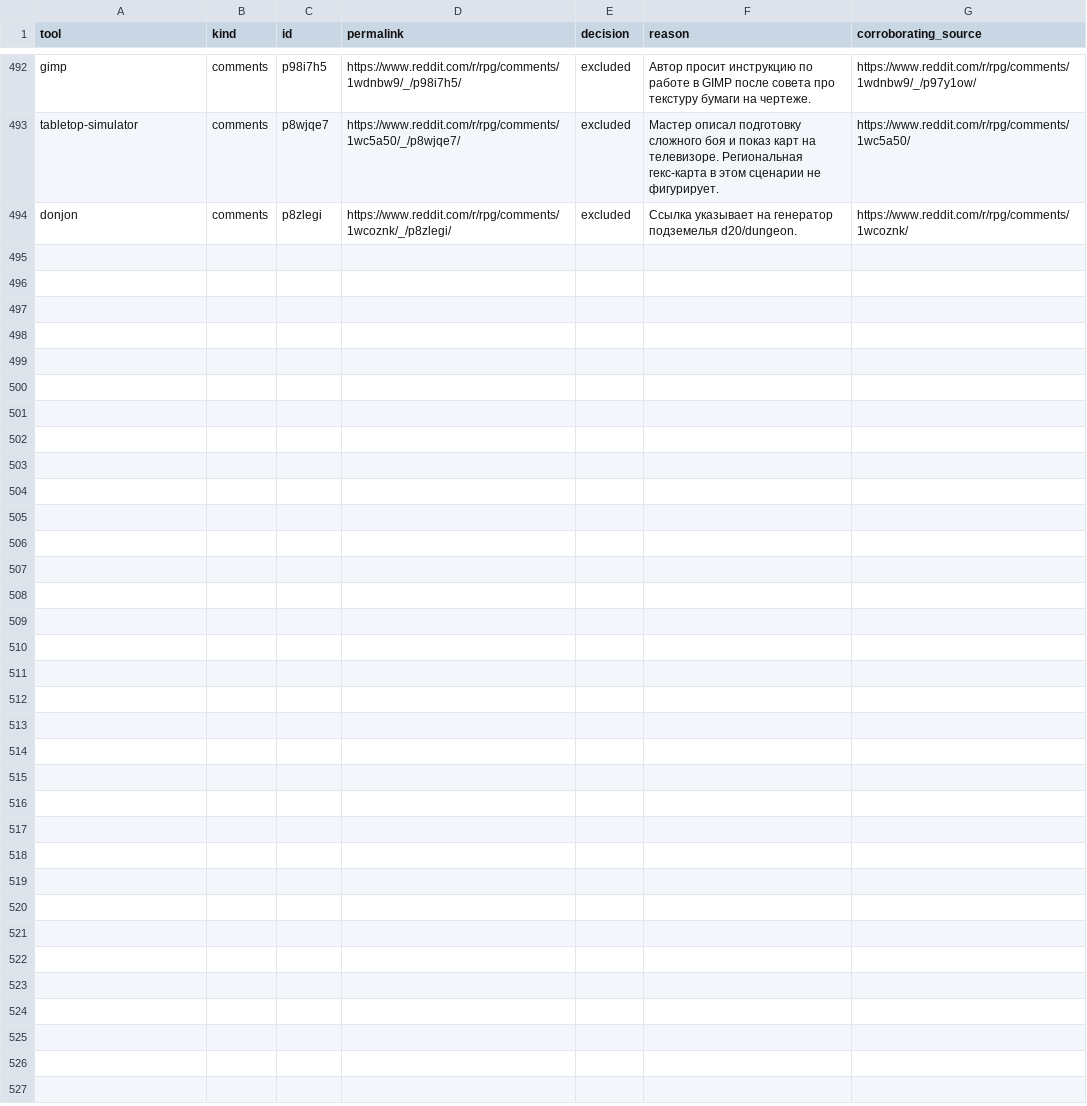
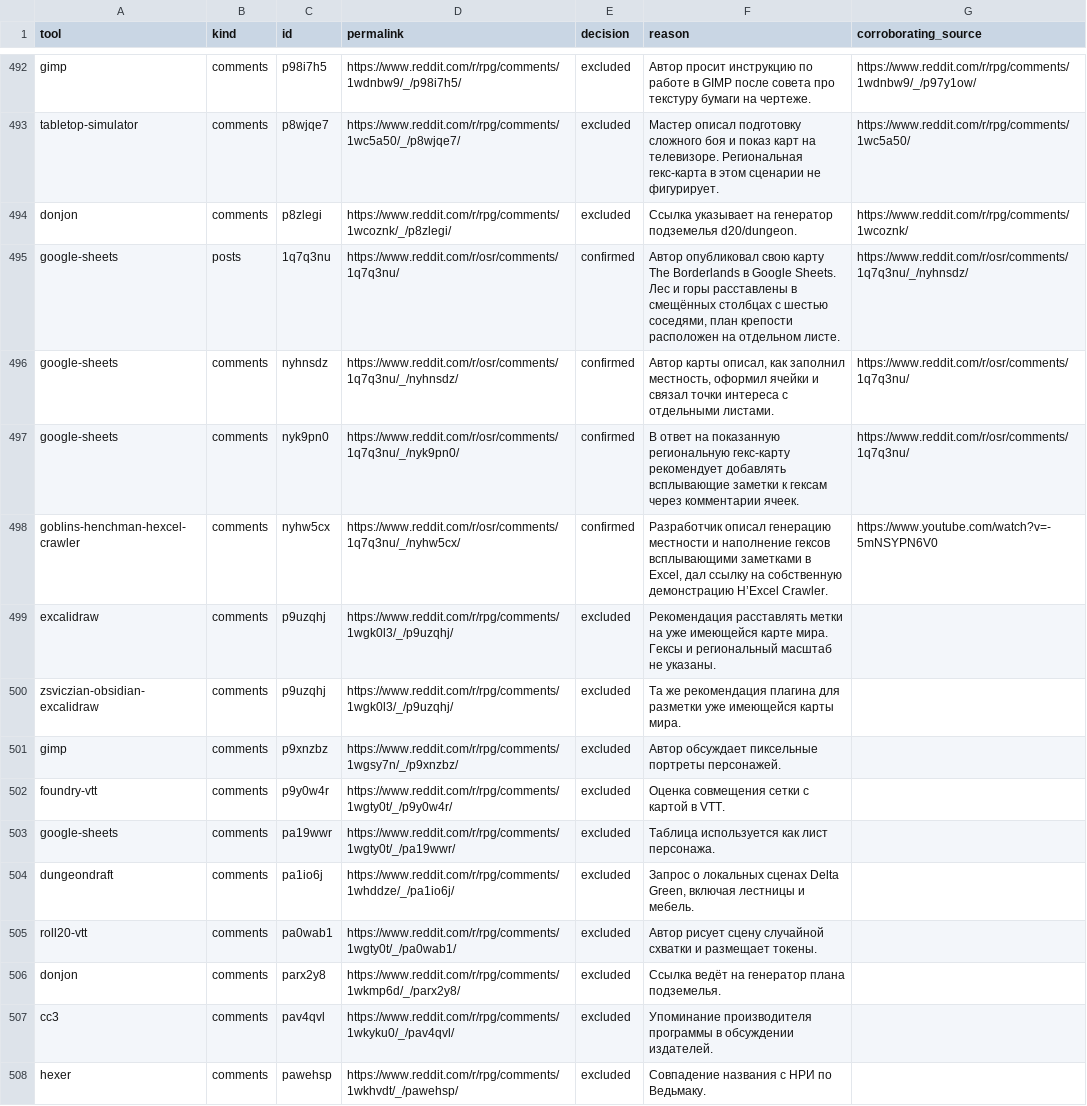
Before and after one commit to YuriyEmelyanov/Hexcrawl, a CSV file: agent-work/research/reddit-map-tools/hex-only/context-review.csv, drawn as a sheet; only a part is shown, gaps mark what is left out; the diff names each change by its address in the sheet, - before the commit and + after, or states it on an @@ line.

Commit message:
HX-RSR-001: reconcile 15–21 September and verify three digital hex-map tools

```diff
--- a/agent-work/research/reddit-map-tools/hex-only/context-review.csv
+++ b/agent-work/research/reddit-map-tools/hex-only/context-review.csv
+row 495: google-sheets | posts | 1q7q3nu | https://www.reddit.com/r/osr/comments/1q7q3nu/ | confirmed | Автор опубликовал свою карту The Borderlands в Google Sheets. Лес и горы расставлены в смещённых столбцах с шестью соседями, план крепости расположен на отдельном листе. | https://www.reddit.com/r/osr/comments/1q7q3nu/_/nyhnsdz/
+row 496: google-sheets | comments | nyhnsdz | https://www.reddit.com/r/osr/comments/1q7q3nu/_/nyhnsdz/ | confirmed | Автор карты описал, как заполнил местность, оформил ячейки и связал точки интереса с отдельными листами. | https://www.reddit.com/r/osr/comments/1q7q3nu/
+row 497: google-sheets | comments | nyk9pn0 | https://www.reddit.com/r/osr/comments/1q7q3nu/_/nyk9pn0/ | confirmed | В ответ на показанную региональную гекс-карту рекомендует добавлять всплывающие заметки к гексам через комментарии ячеек. | https://www.reddit.com/r/osr/comments/1q7q3nu/
+row 498: goblins-henchman-hexcel-crawler | comments | nyhw5cx | https://www.reddit.com/r/osr/comments/1q7q3nu/_/nyhw5cx/ | confirmed | Разработчик описал генерацию местности и наполнение гексов всплывающими заметками в Excel, дал ссылку на собственную демонстрацию H’Excel Crawler. | https://www.youtube.com/watch?v=-5mNSYPN6V0
+row 499: excalidraw | comments | p9uzqhj | https://www.reddit.com/r/rpg/comments/1wgk0l3/_/p9uzqhj/ | excluded | Рекомендация расставлять метки на уже имеющейся карте мира. Гексы и региональный масштаб не указаны.
+row 500: zsviczian-obsidian-excalidraw | comments | p9uzqhj | https://www.reddit.com/r/rpg/comments/1wgk0l3/_/p9uzqhj/ | excluded | Та же рекомендация плагина для разметки уже имеющейся карты мира.
+row 501: gimp | comments | p9xnzbz | https://www.reddit.com/r/rpg/comments/1wgsy7n/_/p9xnzbz/ | excluded | Автор обсуждает пиксельные портреты персонажей.
+row 502: foundry-vtt | comments | p9y0w4r | https://www.reddit.com/r/rpg/comments/1wgty0t/_/p9y0w4r/ | excluded | Оценка совмещения сетки с картой в VTT.
+row 503: google-sheets | comments | pa19wwr | https://www.reddit.com/r/rpg/comments/1wgty0t/_/pa19wwr/ | excluded | Таблица используется как лист персонажа.
+row 504: dungeondraft | comments | pa1io6j | https://www.reddit.com/r/rpg/comments/1whddze/_/pa1io6j/ | excluded | Запрос о локальных сценах Delta Green, включая лестницы и мебель.
+row 505: roll20-vtt | comments | pa0wab1 | https://www.reddit.com/r/rpg/comments/1wgty0t/_/pa0wab1/ | excluded | Автор рисует сцену случайной схватки и размещает токены.
+row 506: donjon | comments | parx2y8 | https://www.reddit.com/r/rpg/comments/1wkmp6d/_/parx2y8/ | excluded | Ссылка ведёт на генератор плана подземелья.
+row 507: cc3 | comments | pav4qvl | https://www.reddit.com/r/rpg/comments/1wkyku0/_/pav4qvl/ | excluded | Упоминание производителя программы в обсуждении издателей.
+row 508: hexer | comments | pawehsp | https://www.reddit.com/r/rpg/comments/1wkhvdt/_/pawehsp/ | excluded | Совпадение названия с НРИ по Ведьмаку.
```
Also changed, not shown: agent-work/research/reddit-map-tools/evidence.csv, agent-work/research/reddit-map-tools/hex-only/evidence.csv, 17 other files.
